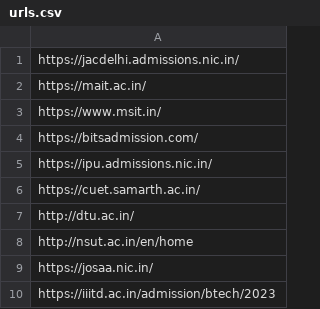
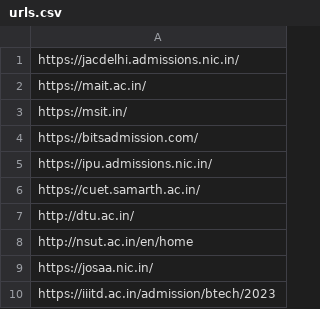
Before and after one commit to randomblob/changenotify, a CSV file: urls.csv, drawn as a sheet.

Commit message:
Change Headers to msit website returning binary issue

```diff
--- a/urls.csv
+++ b/urls.csv
@@ -2,3 +2,3 @@ https://jacdelhi.admissions.nic.in/
 https://mait.ac.in/
-https://www.msit.in/
+https://msit.in/
 https://bitsadmission.com/
```
Also changed, not shown: 2 other files.
